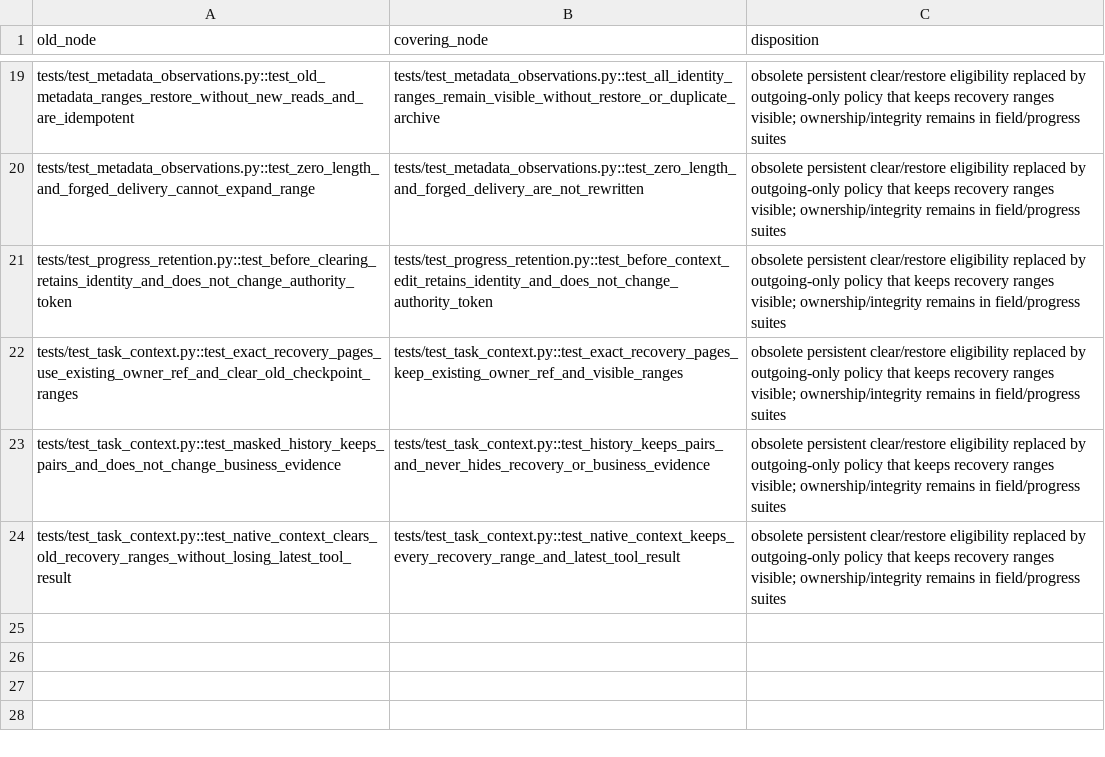
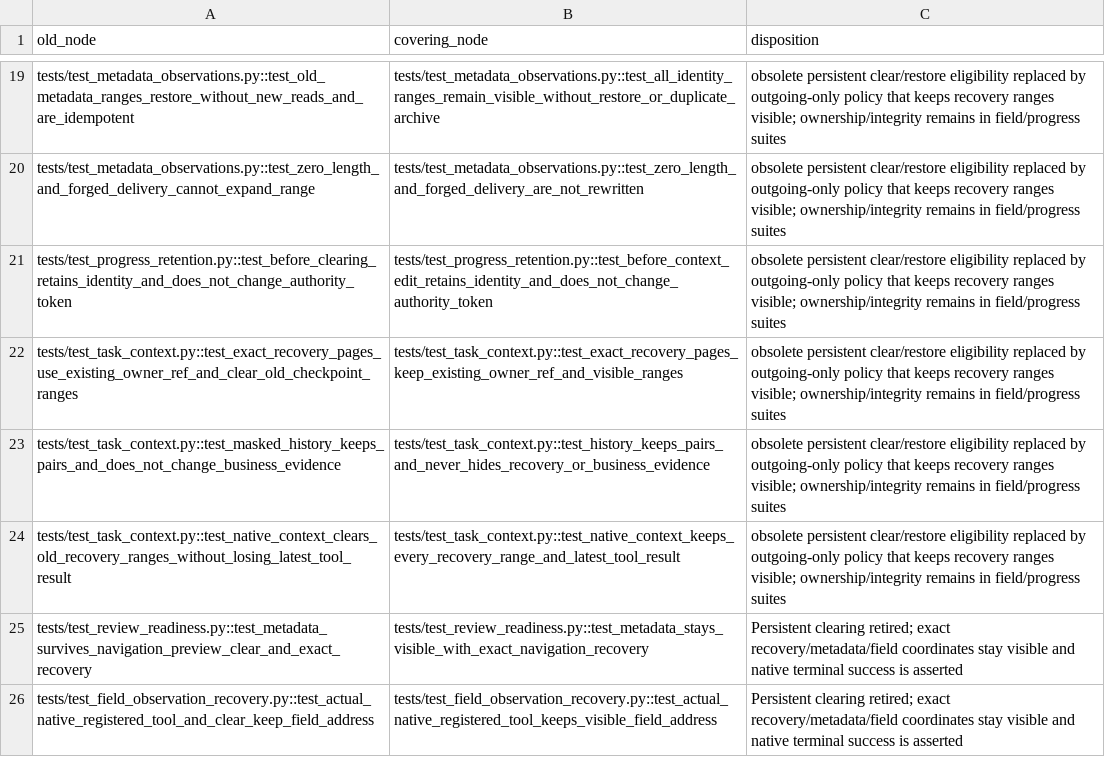
Before and after one commit to aleph2/report-agent-system, a TSV file: docs/verification/context-fix-c2-step4/renamed-tests.tsv, drawn as a sheet; only a part is shown, gaps mark what is left out; the diff names each change by its address in the sheet, - before the commit and + after, or states it on an @@ line.

Commit message:
test(context): retire remaining clear expectations and require native terminal success

```diff
--- a/docs/verification/context-fix-c2-step4/renamed-tests.tsv
+++ b/docs/verification/context-fix-c2-step4/renamed-tests.tsv
+row 25: tests/test_review_readiness.py::test_metadata_survives_navigation_preview_clear_and_exact_recovery | tests/test_review_readiness.py::test_metadata_stays_visible_with_exact_navigation_recovery | Persistent clearing retired; exact recovery/metadata/field coordinates stay visible and native terminal success is asserted
+row 26: tests/test_field_observation_recovery.py::test_actual_native_registered_tool_and_clear_keep_field_address | tests/test_field_observation_recovery.py::test_actual_native_registered_tool_keeps_visible_field_address | Persistent clearing retired; exact recovery/metadata/field coordinates stay visible and native terminal success is asserted
```
Also changed, not shown: 6 other files.
